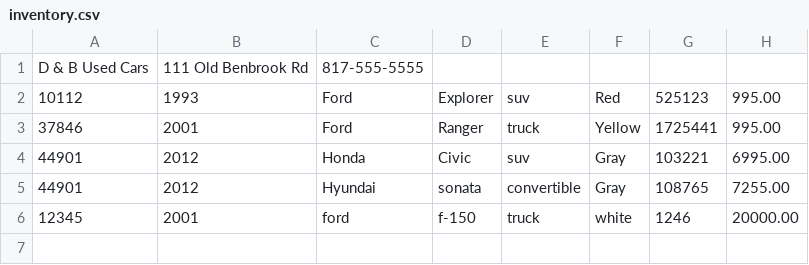
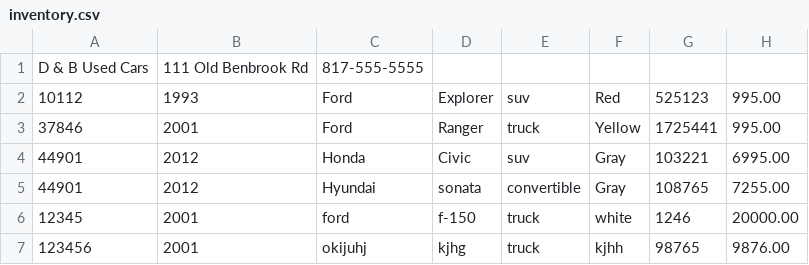
Before and after one commit to linotmike/Workshop_Eight-JdbcDealershipProject, a CSV file: inventory.csv, drawn as a sheet; the diff names each change by its address in the sheet, - before the commit and + after, or states it on an @@ line.

```diff
--- a/inventory.csv
+++ b/inventory.csv
+row 7: 123456 | 2001 | okijuhj | kjhg | truck | kjhh | 98765 | 9876.00
```
Also changed, not shown: 13 other files.
